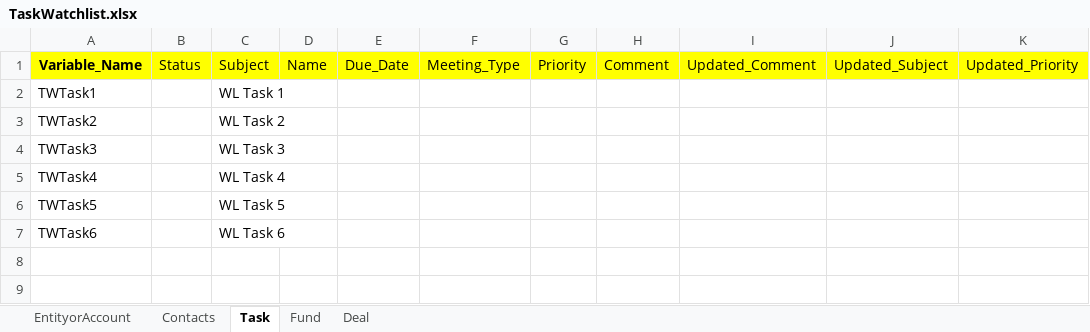
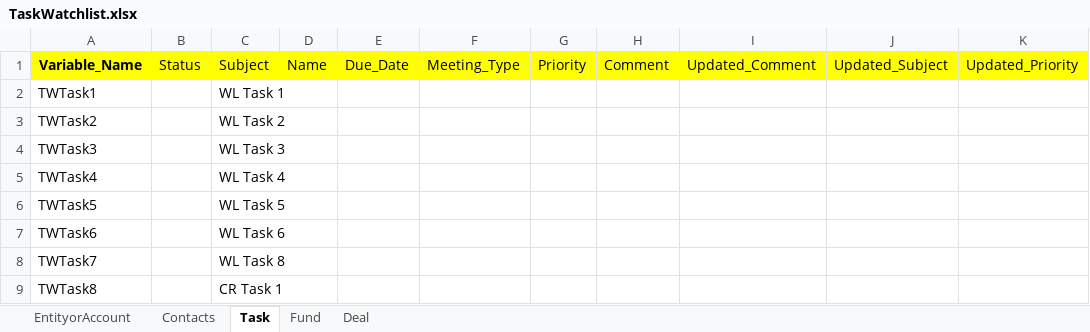
Before and after one commit to NitinNavatar/PE4.7, an Excel workbook: TaskWatchlist.xlsx, sheet Task, drawn as a sheet; values as stored, in another font and other column widths than the file's, no borders; the diff names each change by its address in the sheet, - before the commit and + after, or states it on an @@ line.

Commit message:
tc7-11 Task watchlist
Signed-off-by: Akul Bhutani <navatariptesting@gmail.com>

```diff
--- a/TaskWatchlist.xlsx (sheet Task)
+++ b/TaskWatchlist.xlsx (sheet Task)
+row 8: TWTask7 |  | WL Task 8
+row 9: TWTask8 |  | CR Task 1
```
Also changed, not shown: 4 other files.
